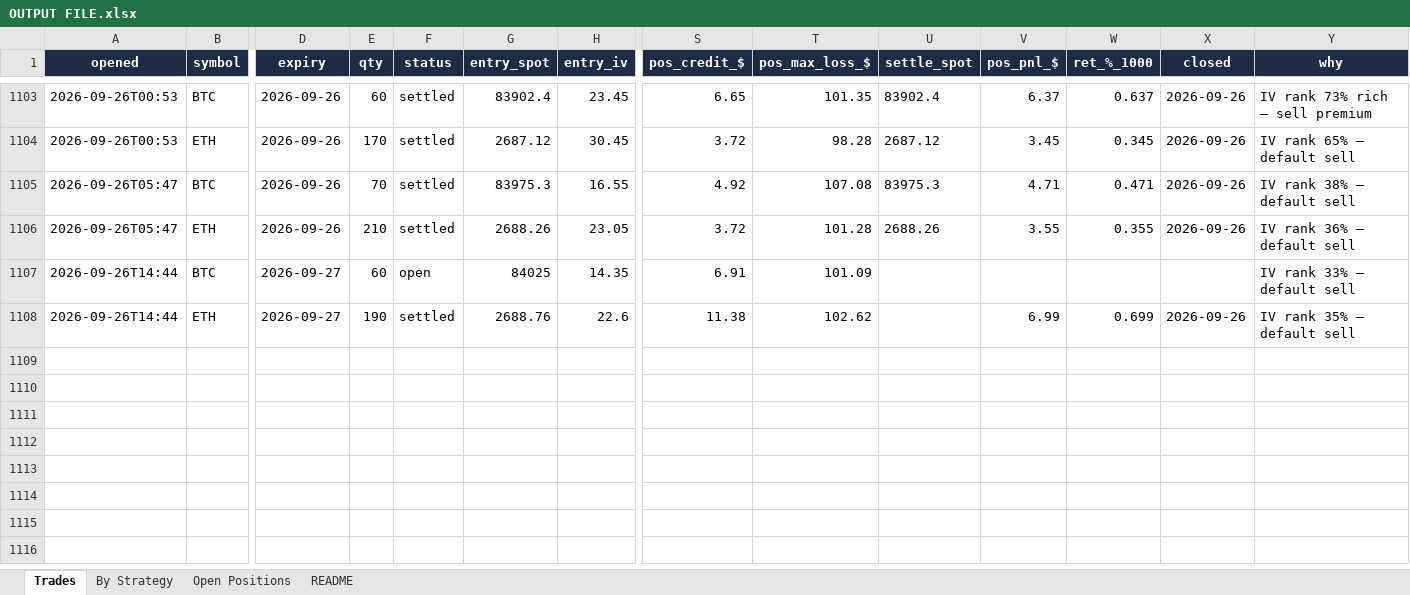
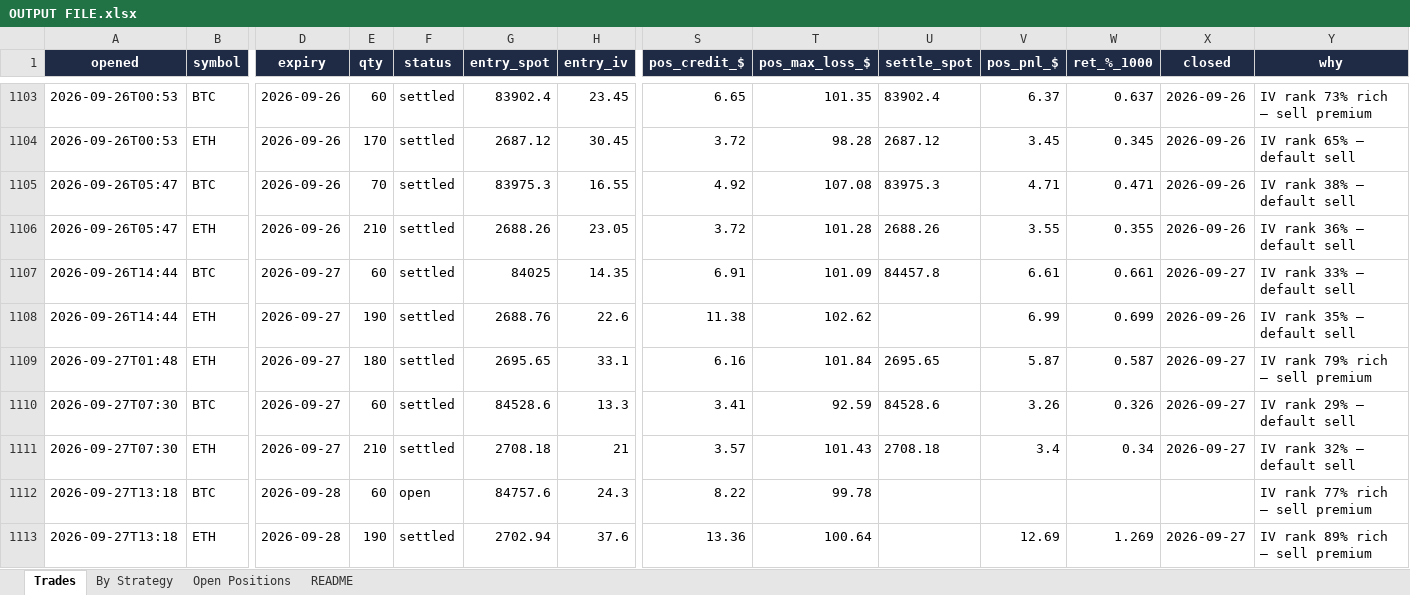
Before and after one commit to Ayushtambi2011/deltahedge-bot, an Excel workbook: OUTPUT FILE.xlsx, sheet Trades, drawn as a sheet; only a part is shown, gaps mark what is left out; values as stored, in another font and other column widths than the file's, no borders; rows hold the shown columns only; the diff names each change by its address in the sheet, - before the commit and + after, or states it on an @@ line.

```diff
--- a/OUTPUT FILE.xlsx (sheet Trades)
+++ b/OUTPUT FILE.xlsx (sheet Trades)
-F1107 (status): open
+F1107 (status): settled
-U1107 (settle_spot): (empty)
+U1107 (settle_spot): 84457.8
-V1107 (pos_pnl_$): (empty)
+V1107 (pos_pnl_$): 6.61
-W1107 (ret_%_1000): (empty)
+W1107 (ret_%_1000): 0.661
-X1107 (closed): (empty)
+X1107 (closed): 2026-09-27
+row 1109: 2026-09-27T01:48 | ETH | 2026-09-27 | 180 | settled | 2695.65 | 33.1 | 6.16 | 101.84 | 2695.65 | 5.87 | 0.587 | 2026-09-27 | IV rank 79% rich — sell premium
+row 1110: 2026-09-27T07:30 | BTC | 2026-09-27 | 60 | settled | 84528.6 | 13.3 | 3.41 | 92.59 | 84528.6 | 3.26 | 0.326 | 2026-09-27 | IV rank 29% — default sell
+row 1111: 2026-09-27T07:30 | ETH | 2026-09-27 | 210 | settled | 2708.18 | 21 | 3.57 | 101.43 | 2708.18 | 3.4 | 0.34 | 2026-09-27 | IV rank 32% — default sell
+row 1112: 2026-09-27T13:18 | BTC | 2026-09-28 | 60 | open | 84757.6 | 24.3 | 8.22 | 99.78 |  |  |  |  | IV rank 77% rich — sell premium
+row 1113: 2026-09-27T13:18 | ETH | 2026-09-28 | 190 | settled | 2702.94 | 37.6 | 13.36 | 100.64 |  | 12.69 | 1.269 | 2026-09-27 | IV rank 89% rich — sell premium
```
Also changed, not shown: sheet Open Positions, sheet By Strategy, sheet README, 2 other files.
